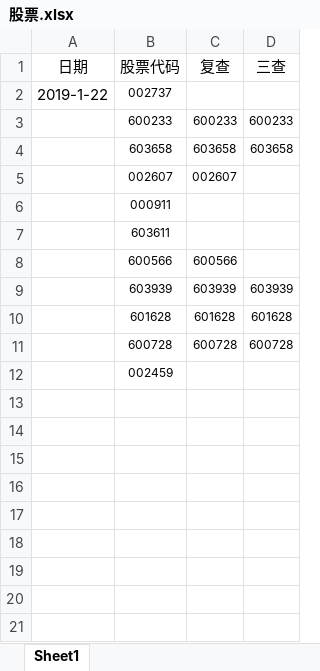
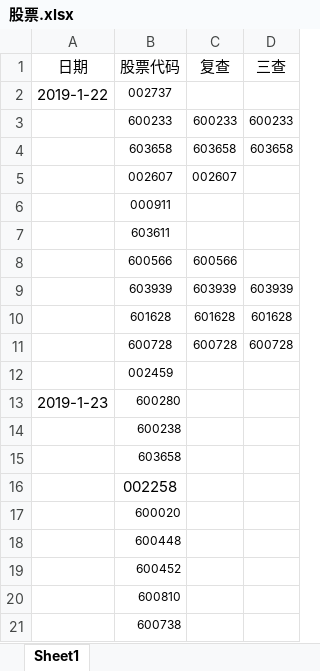
Before and after one commit to fengyuwuyu/future-goods-practise, an Excel workbook: 股票.xlsx, sheet Sheet1, drawn as a sheet; values as stored, in another font and other column widths than the file's, no borders; the diff names each change by its address in the sheet, - before the commit and + after, or states it on an @@ line.

Commit message:
预测

```diff
--- a/股票.xlsx (sheet Sheet1)
+++ b/股票.xlsx (sheet Sheet1)
+row 13: 2019-1-23 | 600280
+row 14:  | 600238
+row 15:  | 603658
+row 16:  | 002258
+row 17:  | 600020
+row 18:  | 600448
+row 19:  | 600452
+row 20:  | 600810
+row 21:  | 600738
```
